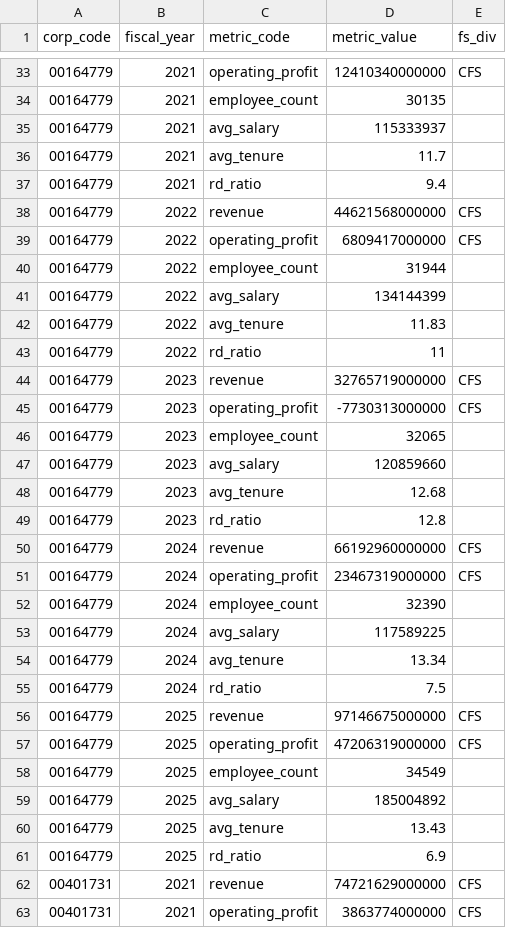
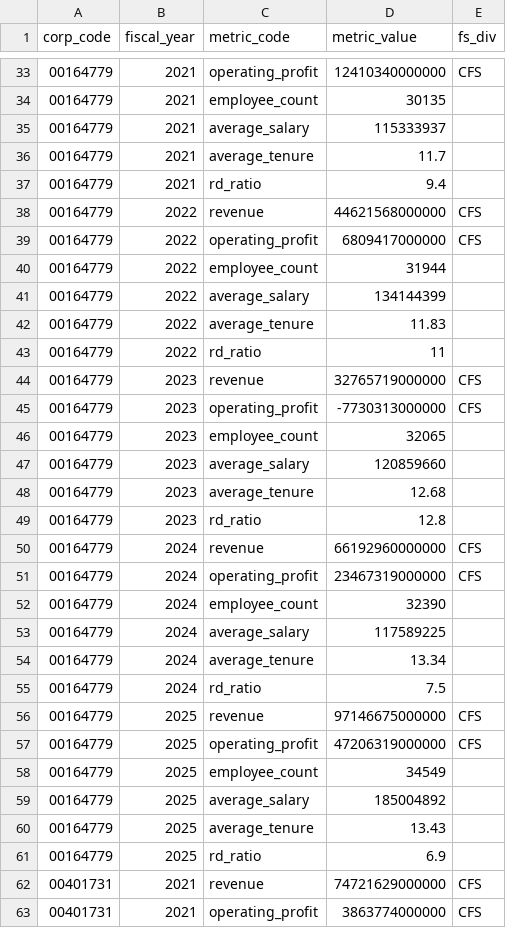
Before and after one commit to Apple7575/Fit, a CSV file: data/company_metric.csv, drawn as a sheet; only a part is shown, gaps mark what is left out; the diff covers the shown part only.

```diff
--- a/data/company_metric.csv
+++ b/data/company_metric.csv
@@ -34,4 +34,4 @@
 00164779,2021,employee_count,30135,
-00164779,2021,avg_salary,115333937,
-00164779,2021,avg_tenure,11.7,
+00164779,2021,average_salary,115333937,
+00164779,2021,average_tenure,11.7,
 00164779,2021,rd_ratio,9.4,
@@ -40,4 +40,4 @@
 00164779,2022,employee_count,31944,
-00164779,2022,avg_salary,134144399,
-00164779,2022,avg_tenure,11.83,
+00164779,2022,average_salary,134144399,
+00164779,2022,average_tenure,11.83,
 00164779,2022,rd_ratio,11,
@@ -46,4 +46,4 @@
 00164779,2023,employee_count,32065,
-00164779,2023,avg_salary,120859660,
-00164779,2023,avg_tenure,12.68,
+00164779,2023,average_salary,120859660,
+00164779,2023,average_tenure,12.68,
 00164779,2023,rd_ratio,12.8,
@@ -52,4 +52,4 @@
 00164779,2024,employee_count,32390,
-00164779,2024,avg_salary,117589225,
-00164779,2024,avg_tenure,13.34,
+00164779,2024,average_salary,117589225,
+00164779,2024,average_tenure,13.34,
 00164779,2024,rd_ratio,7.5,
@@ -58,4 +58,4 @@
 00164779,2025,employee_count,34549,
-00164779,2025,avg_salary,185004892,
-00164779,2025,avg_tenure,13.43,
+00164779,2025,average_salary,185004892,
+00164779,2025,average_tenure,13.43,
 00164779,2025,rd_ratio,6.9,
```
Also changed, not shown: 84 edited cells elsewhere in this file, 26 other files.
